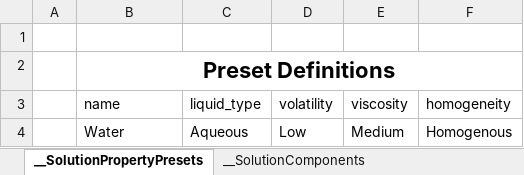
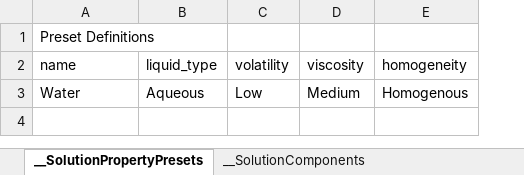
Before and after one commit to Pfizer-BradleyBare/Automation-Bare-Necessities, an Excel workbook: method_template.xlsm, sheet __SolutionPropertyPresets, drawn as a sheet; values as stored, in another font and other column widths than the file's, no borders; removed rows and columns are numbered as before the commit, all else as after; the diff names each change by its address in the sheet, - before the commit and + after, or states it on an @@ line.

Commit message:
Solution preset macro not firing. Fixed

```diff
--- a/method_template.xlsm (sheet __SolutionPropertyPresets)
+++ b/method_template.xlsm (sheet __SolutionPropertyPresets)
-column A, empty
-row 1: (empty)
@@ A1 bold: on → off, text size: smaller, alignment: center → left @@
-B2:F2 merged
```
Also changed, not shown: sheet __BlockDefinitions, sheet __SolutionDefinitions, sheet __SolutionComponents.
